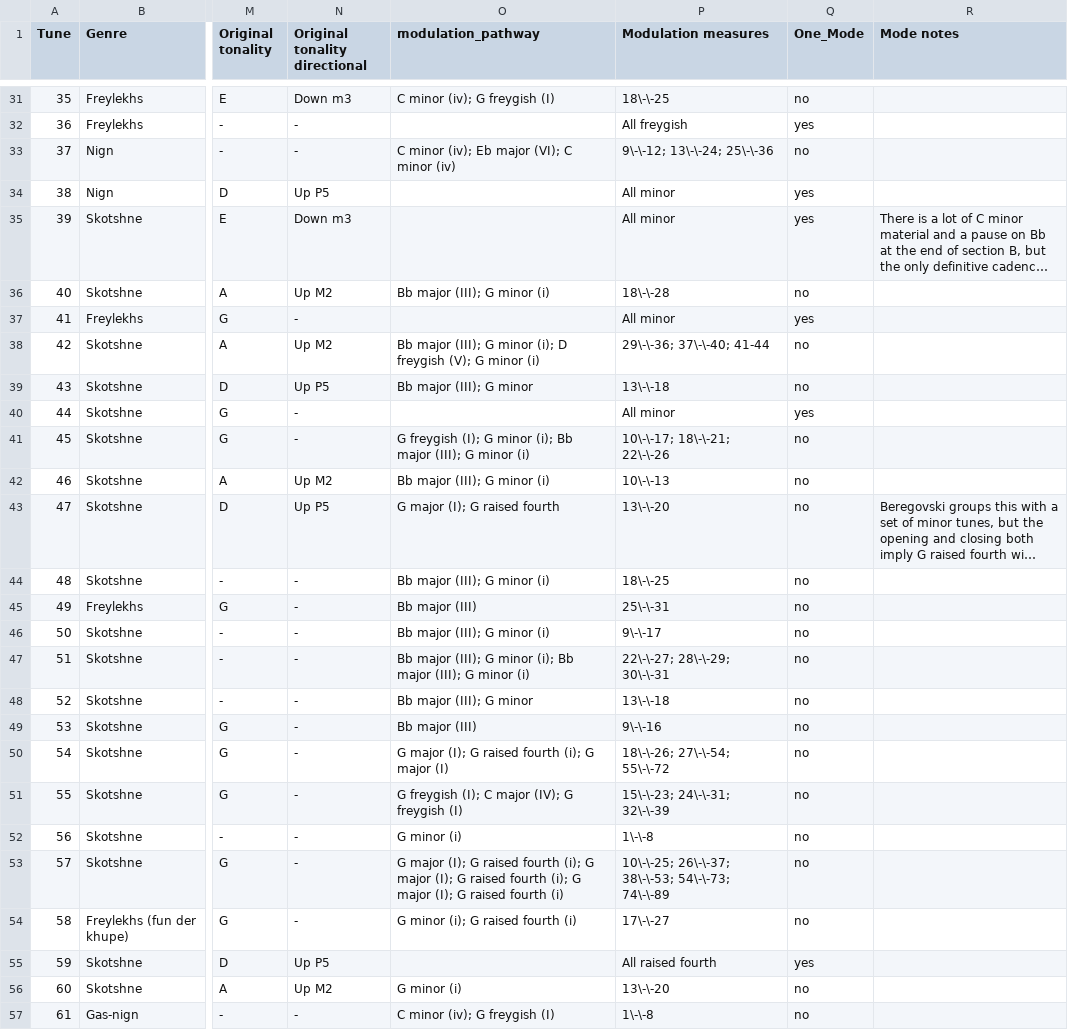
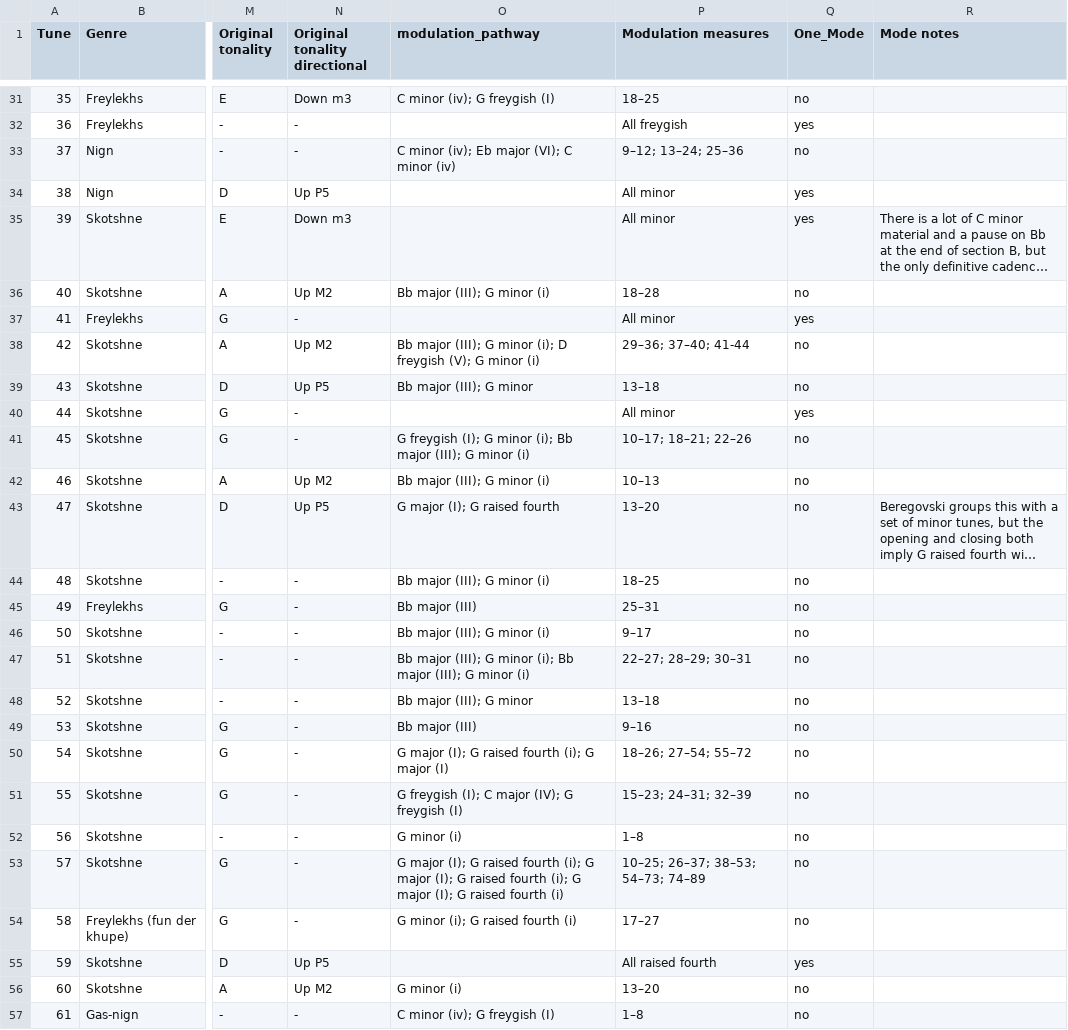
Before and after one commit to yonmalin/mode_in_klezmer, a TSV file: data/beregovski-metadata.tsv, drawn as a sheet; only a part is shown, gaps mark what is left out; long unchanged cells end in …; the diff covers the shown part only; the diff names each change by its address in the sheet, - before the commit and + after, or states it on an @@ line.

```diff
--- a/data/beregovski-metadata.tsv
+++ b/data/beregovski-metadata.tsv
-P31 (Modulation measures): 18\-\-25
+P31 (Modulation measures): 18–25
-P33 (Modulation measures): 9\-\-12; 13\-\-24; 25\-\-36
+P33 (Modulation measures): 9–12; 13–24; 25–36
-P36 (Modulation measures): 18\-\-28
+P36 (Modulation measures): 18–28
-P38 (Modulation measures): 29\-\-36; 37\-\-40; 41-44
+P38 (Modulation measures): 29–36; 37–40; 41-44
-P39 (Modulation measures): 13\-\-18
+P39 (Modulation measures): 13–18
-P41 (Modulation measures): 10\-\-17; 18\-\-21; 22\-\-26
+P41 (Modulation measures): 10–17; 18–21; 22–26
-P42 (Modulation measures): 10\-\-13
+P42 (Modulation measures): 10–13
-P43 (Modulation measures): 13\-\-20
+P43 (Modulation measures): 13–20
-P44 (Modulation measures): 18\-\-25
+P44 (Modulation measures): 18–25
-P45 (Modulation measures): 25\-\-31
+P45 (Modulation measures): 25–31
-P46 (Modulation measures): 9\-\-17
+P46 (Modulation measures): 9–17
-P47 (Modulation measures): 22\-\-27; 28\-\-29; 30\-\-31
+P47 (Modulation measures): 22–27; 28–29; 30–31
-P48 (Modulation measures): 13\-\-18
+P48 (Modulation measures): 13–18
-P49 (Modulation measures): 9\-\-16
+P49 (Modulation measures): 9–16
-P50 (Modulation measures): 18\-\-26; 27\-\-54; 55\-\-72
+P50 (Modulation measures): 18–26; 27–54; 55–72
-P51 (Modulation measures): 15\-\-23; 24\-\-31; 32\-\-39
+P51 (Modulation measures): 15–23; 24–31; 32–39
-P52 (Modulation measures): 1\-\-8
+P52 (Modulation measures): 1–8
-P53 (Modulation measures): 10\-\-25; 26\-\-37; 38\-\-53; 54\-\-73; 74\-\-89
+P53 (Modulation measures): 10–25; 26–37; 38–53; 54–73; 74–89
-P54 (Modulation measures): 17\-\-27
+P54 (Modulation measures): 17–27
-P56 (Modulation measures): 13\-\-20
+P56 (Modulation measures): 13–20
-P57 (Modulation measures): 1\-\-8
+P57 (Modulation measures): 1–8
```
Also changed, not shown: 150 edited cells elsewhere in this file, 2 other files.
